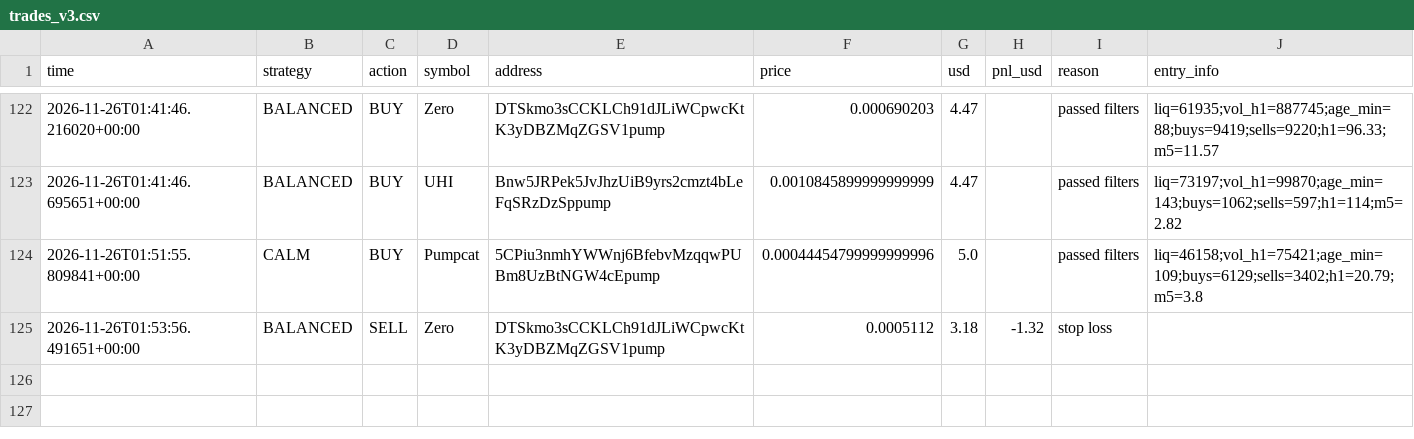
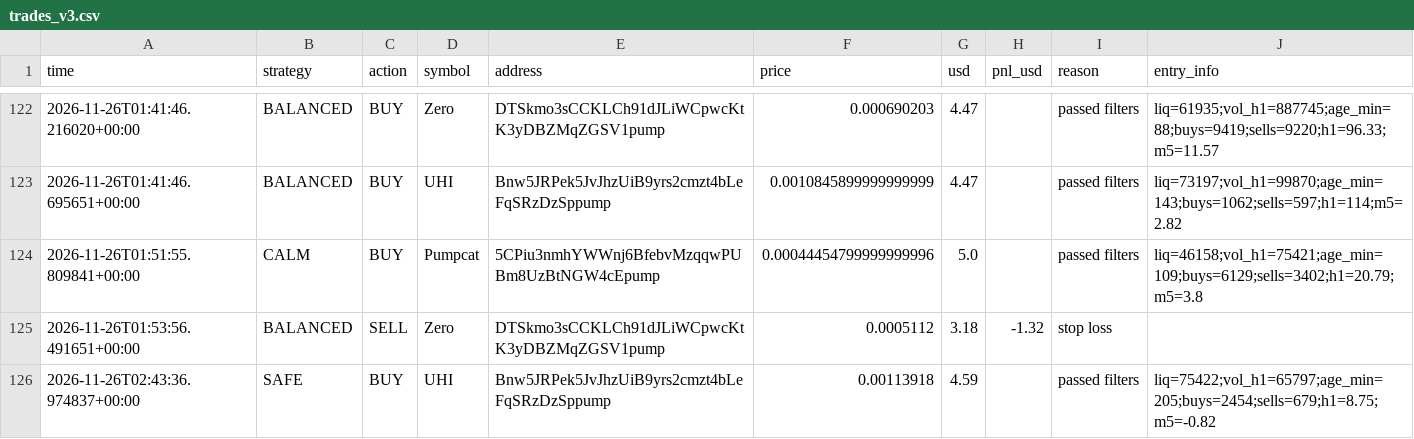
Before and after one commit to fahimkhayam75-test/C-testing, a CSV file: trades_v3.csv, drawn as a sheet; only a part is shown, gaps mark what is left out; the diff names each change by its address in the sheet, - before the commit and + after, or states it on an @@ line.

```diff
--- a/trades_v3.csv
+++ b/trades_v3.csv
+row 126: 2026-11-26T02:43:36.974837+00:00 | SAFE | BUY | UHI | Bnw5JRPek5JvJhzUiB9yrs2cmzt4bLeFqSRzDzSppump | 0.00113918 | 4.59 |  | passed filters | liq=75422;vol_h1=65797;age_min=205;buys=2454;sells=679;h1=8.75;m5=-0.82
```
Also changed, not shown: 2 other files.
